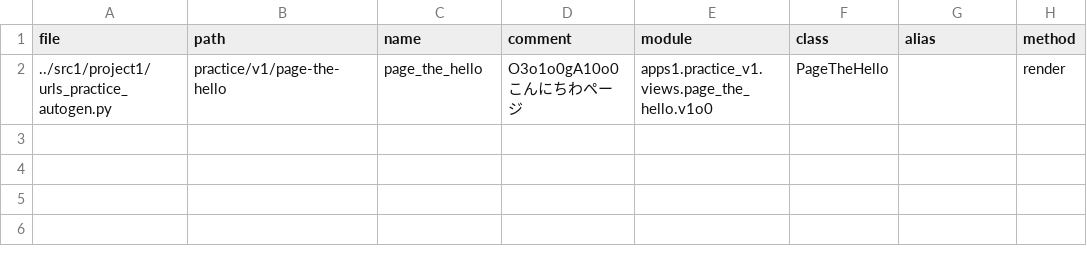
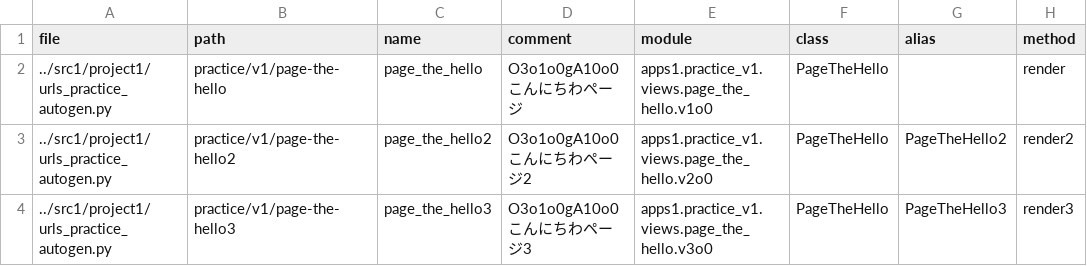
Before and after one commit to muzudho/django-practice2, a CSV file: src1_meta/data/urls_practice.csv, drawn as a sheet; the diff names each change by its address in the sheet, - before the commit and + after, or states it on an @@ line.

Commit message:
WIP autogen

```diff
--- a/src1_meta/data/urls_practice.csv
+++ b/src1_meta/data/urls_practice.csv
+row 3: ../src1/project1/urls_practice_autogen.py | practice/v1/page-the-hello2 | page_the_hello2 | O3o1o0gA10o0 こんにちわページ2 | apps1.practice_v1.views.page_the_hello.v2o0 | PageTheHello | PageTheHello2 | render2
+row 4: ../src1/project1/urls_practice_autogen.py | practice/v1/page-the-hello3 | page_the_hello3 | O3o1o0gA10o0 こんにちわページ3 | apps1.practice_v1.views.page_the_hello.v3o0 | PageTheHello | PageTheHello3 | render3
```
Also changed, not shown: 2 other files.
